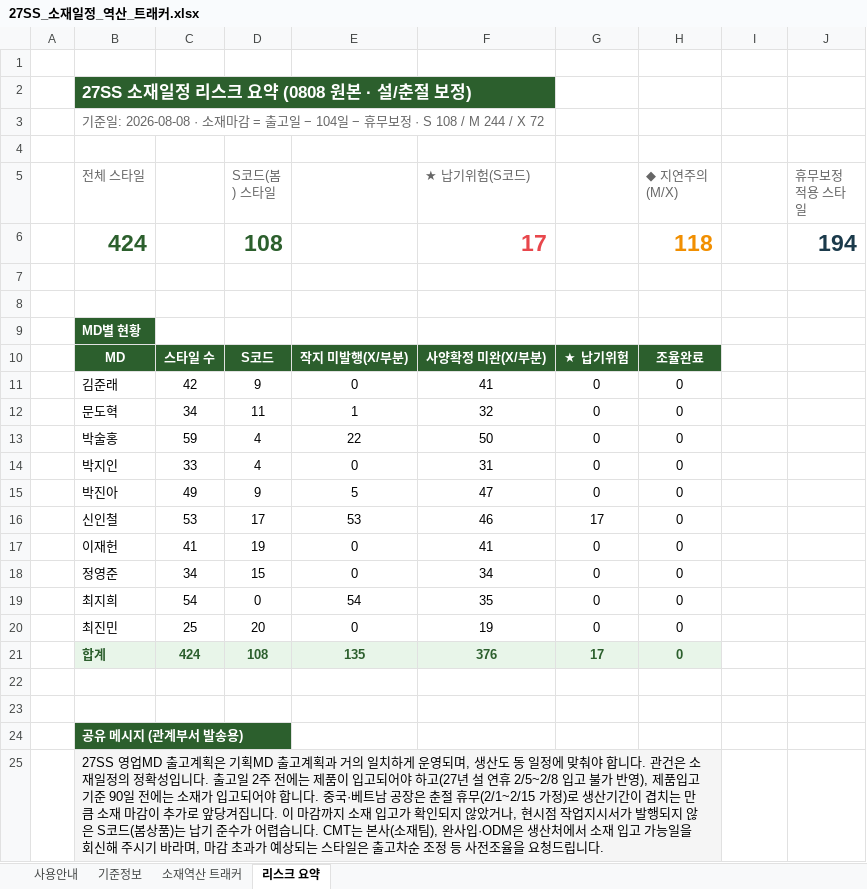
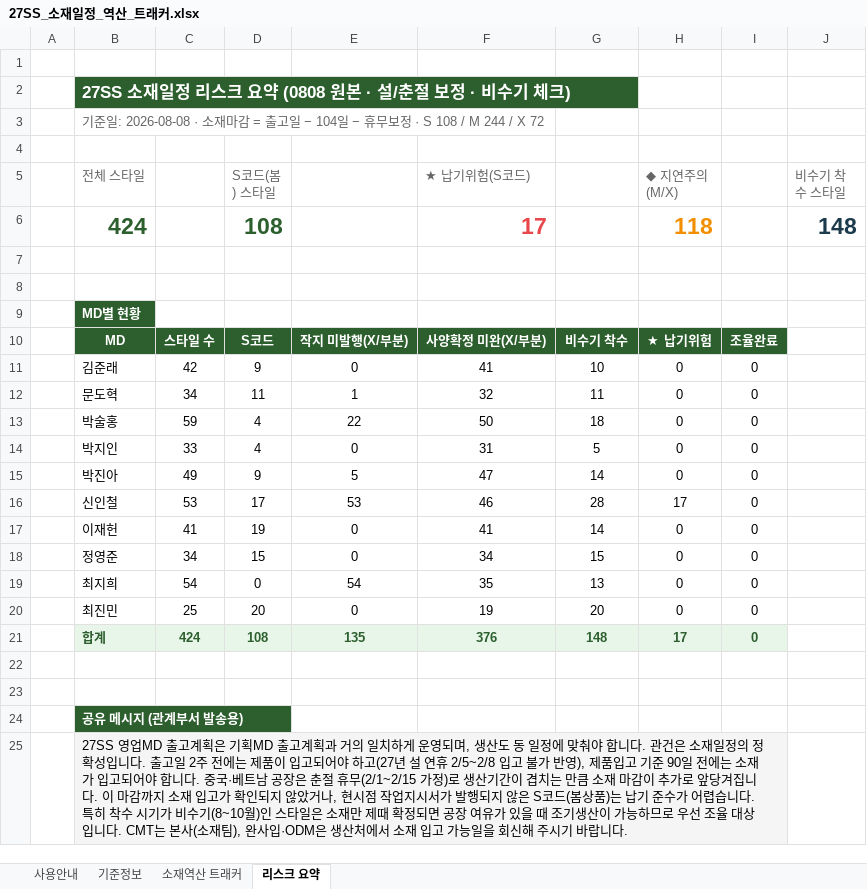
Before and after one commit to gj1818-lab/-, an Excel workbook: 27SS 출고계획 조율/output/27SS_소재일정_역산_트래커.xlsx, sheet 리스크 요약, drawn as a sheet; values as stored, in another font and other column widths than the file's, no borders; the diff names each change by its address in the sheet, - before the commit and + after, or states it on an @@ line.

```diff
--- a/27SS 출고계획 조율/output/27SS_소재일정_역산_트래커.xlsx (sheet 리스크 요약)
+++ b/27SS 출고계획 조율/output/27SS_소재일정_역산_트래커.xlsx (sheet 리스크 요약)
-B2 (전체 스타일): 27SS 소재일정 리스크 요약 (0808 원본 · 설/춘절 보정)
+B2 (전체 스타일): 27SS 소재일정 리스크 요약 (0808 원본 · 설/춘절 보정 · 비수기 체크)
-J5: 휴무보정 적용 스타일
+J5: 비수기 착수 스타일
-J6 (비수기 착수 스타일): 194
+J6 (비수기 착수 스타일): 148
-G10: ★ 납기위험
+G10: 비수기 착수
-H10 (◆ 지연주의(M/X)): 조율완료
+H10 (◆ 지연주의(M/X)): ★ 납기위험
-I10: (empty)
+I10: 조율완료
-I10 fill: none
+I10 fill: #2C5F2D
-G11: 0
+G11: 10
-I11:I21: (empty)
+I11:I21: 0
-G12: 0
+G12: 11
-G13: 0
+G13: 18
-G14: 0
+G14: 5
-G15: 0
+G15: 14
-G16: 17
+G16: 28
-H16 (◆ 지연주의(M/X)): 0
+H16 (◆ 지연주의(M/X)): 17
-G17: 0
+G17: 14
-G18: 0
+G18: 15
-G19: 0
+G19: 13
-G20: 0
+G20: 20
-G21: 17
+G21: 148
-H21 (◆ 지연주의(M/X)): 0
+H21 (◆ 지연주의(M/X)): 17
-I21 fill: none
+I21 fill: #E8F5E9
-B25 (전체 스타일): …습니다. CMT는 본사(소재팀), 완사입·ODM은 생산처에서 소재 입고 가능일을 회신해 주시기 바라며, 마감 초과가 예상되는 스타일은 출고차순 조정 등 사전조율을 요청드립니다.
+B25 (전체 스타일): …습니다. 특히 착수 시기가 비수기(8~10월)인 스타일은 소재만 제때 확정되면 공장 여유가 있을 때 조기생산이 가능하므로 우선 조율 대상입니다. CMT는 본사(소재팀), 완사입·ODM은 생산처에서 소재 입고 가능일을 회신해 주시기 바랍니다.
-B25:H25 merged
+B25:I25 merged
-I25 fill: none
+I25 fill: #F5F5F5
```
Also changed, not shown: sheet 사용안내, sheet 기준정보, sheet 소재역산 트래커, formulas that keep their value.
